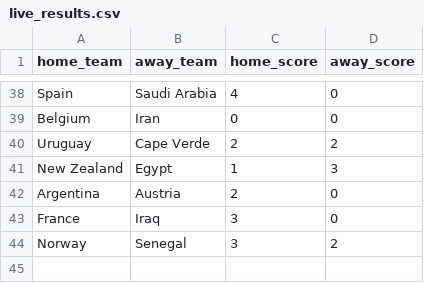
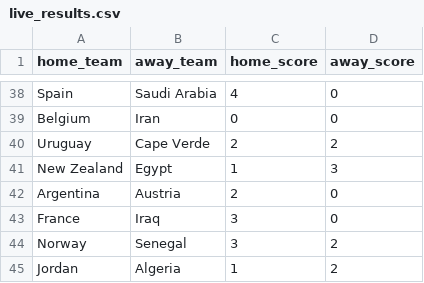
Before and after one commit to jamoji-ai/world-cup-predictor-pro, a CSV file: data/raw/live_results.csv, drawn as a sheet; only a part is shown, gaps mark what is left out.

```diff
--- a/data/raw/live_results.csv
+++ b/data/raw/live_results.csv
@@ -44 +44,2 @@ France,Iraq,3,0
 Norway,Senegal,3,2
+Jordan,Algeria,1,2
```
Also changed, not shown: data/processed/teams_master.csv, data/processed/wpi_scores.csv, 4 other files.
